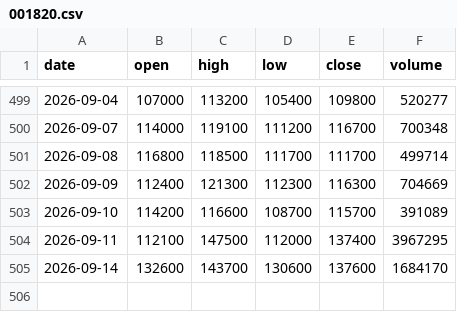
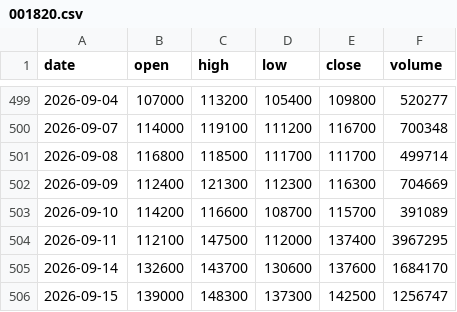
Before and after one commit to dg4989001-coder/chart-today, a CSV file: data/001820.csv, drawn as a sheet; only a part is shown, gaps mark what is left out; the diff names each change by its address in the sheet, - before the commit and + after, or states it on an @@ line.

```diff
--- a/data/001820.csv
+++ b/data/001820.csv
+row 506: 2026-09-15 | 139000 | 148300 | 137300 | 142500 | 1256747
```
Also changed, not shown: data/000660.csv, data/004310.csv, 57 other files.
